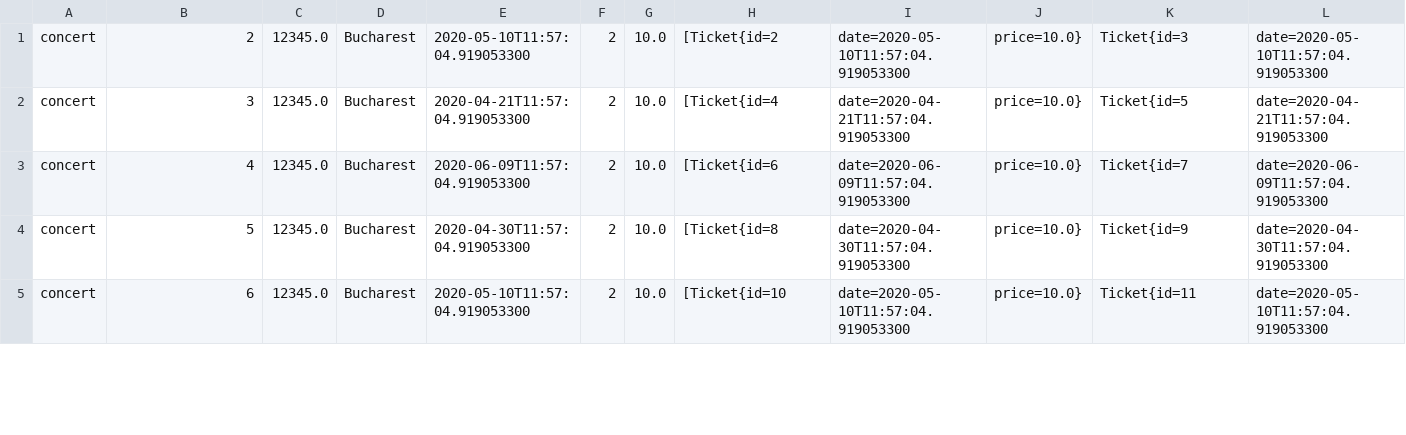
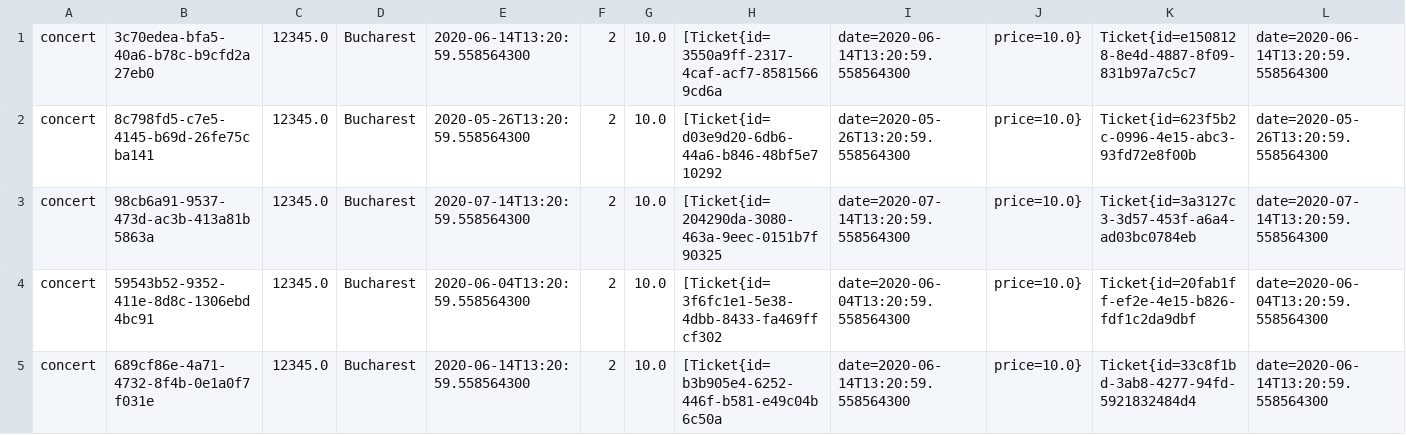
Before and after one commit to AndreiStanimir/Java-OOP-Project, a CSV file: events.csv, drawn as a sheet; only a part is shown; the diff covers the shown part only; the diff names each change by its address in the sheet, - before the commit and + after, or states it on an @@ line.

```diff
--- a/events.csv
+++ b/events.csv
-B1: 2
+B1: 3c70edea-bfa5-40a6-b78c-b9cfd2a27eb0
-E1: 2020-05-10T11:57:04.919053300
+E1: 2020-06-14T13:20:59.558564300
-H1: [Ticket{id=2
+H1: [Ticket{id=3550a9ff-2317-4caf-acf7-85815669cd6a
-I1: date=2020-05-10T11:57:04.919053300
+I1: date=2020-06-14T13:20:59.558564300
-K1: Ticket{id=3
+K1: Ticket{id=e1508128-8e4d-4887-8f09-831b97a7c5c7
-L1: date=2020-05-10T11:57:04.919053300
+L1: date=2020-06-14T13:20:59.558564300
-B2: 3
+B2: 8c798fd5-c7e5-4145-b69d-26fe75cba141
-E2: 2020-04-21T11:57:04.919053300
+E2: 2020-05-26T13:20:59.558564300
-H2: [Ticket{id=4
+H2: [Ticket{id=d03e9d20-6db6-44a6-b846-48bf5e710292
-I2: date=2020-04-21T11:57:04.919053300
+I2: date=2020-05-26T13:20:59.558564300
-K2: Ticket{id=5
+K2: Ticket{id=623f5b2c-0996-4e15-abc3-93fd72e8f00b
-L2: date=2020-04-21T11:57:04.919053300
+L2: date=2020-05-26T13:20:59.558564300
-B3: 4
+B3: 98cb6a91-9537-473d-ac3b-413a81b5863a
-E3: 2020-06-09T11:57:04.919053300
+E3: 2020-07-14T13:20:59.558564300
-H3: [Ticket{id=6
+H3: [Ticket{id=204290da-3080-463a-9eec-0151b7f90325
-I3: date=2020-06-09T11:57:04.919053300
+I3: date=2020-07-14T13:20:59.558564300
-K3: Ticket{id=7
+K3: Ticket{id=3a3127c3-3d57-453f-a6a4-ad03bc0784eb
-L3: date=2020-06-09T11:57:04.919053300
+L3: date=2020-07-14T13:20:59.558564300
-B4: 5
+B4: 59543b52-9352-411e-8d8c-1306ebd4bc91
-E4: 2020-04-30T11:57:04.919053300
+E4: 2020-06-04T13:20:59.558564300
-H4: [Ticket{id=8
+H4: [Ticket{id=3f6fc1e1-5e38-4dbb-8433-fa469ffcf302
-I4: date=2020-04-30T11:57:04.919053300
+I4: date=2020-06-04T13:20:59.558564300
-K4: Ticket{id=9
+K4: Ticket{id=20fab1ff-ef2e-4e15-b826-fdf1c2da9dbf
-L4: date=2020-04-30T11:57:04.919053300
+L4: date=2020-06-04T13:20:59.558564300
-B5: 6
+B5: 689cf86e-4a71-4732-8f4b-0e1a0f7f031e
-E5: 2020-05-10T11:57:04.919053300
+E5: 2020-06-14T13:20:59.558564300
-H5: [Ticket{id=10
+H5: [Ticket{id=b3b905e4-6252-446f-b581-e49c04b6c50a
-I5: date=2020-05-10T11:57:04.919053300
+I5: date=2020-06-14T13:20:59.558564300
-K5: Ticket{id=11
+K5: Ticket{id=33c8f1bd-3ab8-4277-94fd-5921832484d4
-L5: date=2020-05-10T11:57:04.919053300
+L5: date=2020-06-14T13:20:59.558564300
```
Also changed, not shown: 18 edited cells elsewhere in this file, clients.csv, 15 other files.
